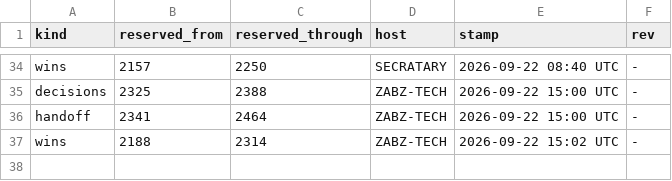
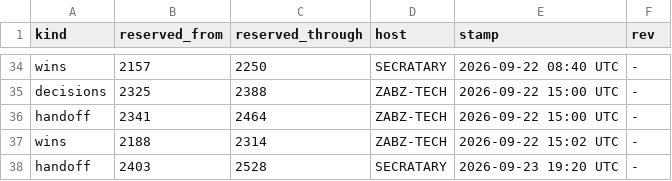
Before and after one commit to lakewoodphone/harness-config, a TSV file: journal/alloc/bands.tsv, drawn as a sheet; only a part is shown, gaps mark what is left out.

```diff
--- a/journal/alloc/bands.tsv
+++ b/journal/alloc/bands.tsv
@@ -37 +37,2 @@ handoff	2341	2464	ZABZ-TECH	2026-09-22 15:00 UTC	-
 wins	2188	2314	ZABZ-TECH	2026-09-22 15:02 UTC	-
+handoff	2403	2528	SECRATARY	2026-09-23 19:20 UTC	-
```
Also changed, not shown: journal/index/entries.tsv, 5 other files.
